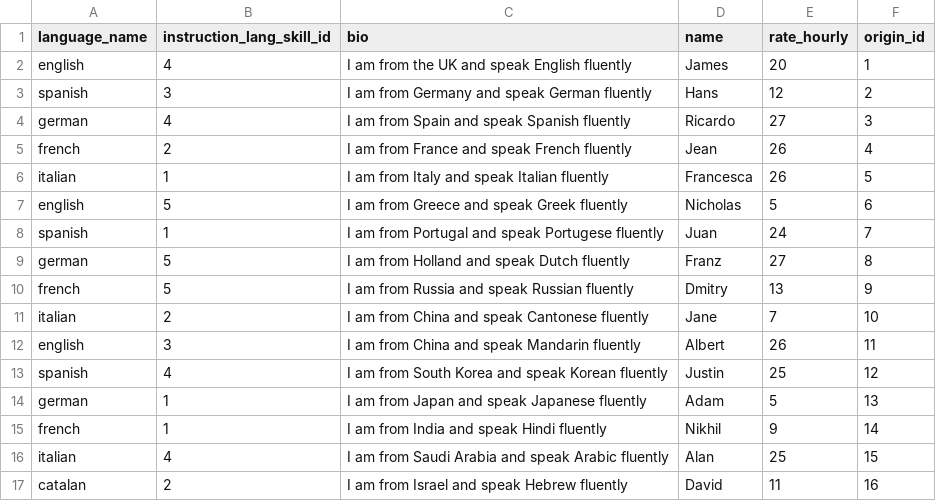
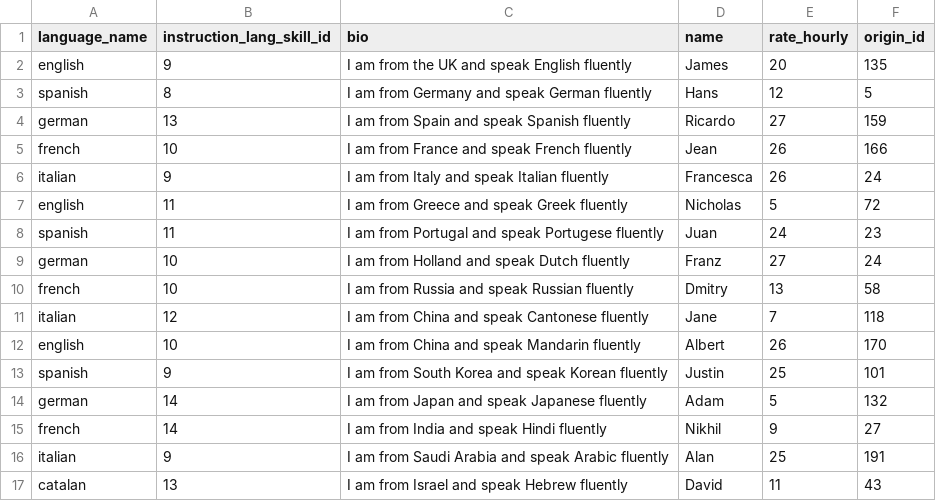
Before and after one commit to folkens2/fluency_v1, a CSV file: lib/csvs/tutors.csv, drawn as a sheet.

Commit message:
lots of back and forth with deleting table records (destroy_all) and re-slurping to get all the associated id's to match up in the slurps

```diff
--- a/lib/csvs/tutors.csv
+++ b/lib/csvs/tutors.csv
@@ -1,17 +1,17 @@
 language_name,instruction_lang_skill_id,bio,name,rate_hourly,origin_id
-english,4,I am from the UK and speak English fluently,James,20,1
-spanish,3,I am from Germany and speak German fluently,Hans,12,2
-german,4,I am from Spain and speak Spanish fluently,Ricardo,27,3
-french,2,I am from France and speak French fluently,Jean,26,4
-italian,1,I am from Italy and speak Italian fluently,Francesca,26,5
-english,5,I am from Greece and speak Greek fluently,Nicholas,5,6
-spanish,1,I am from Portugal and speak Portugese fluently,Juan,24,7
-german,5,I am from Holland and speak Dutch fluently,Franz,27,8
-french,5,I am from Russia and speak Russian fluently,Dmitry,13,9
-italian,2,I am from China and speak Cantonese fluently,Jane,7,10
-english,3,I am from China and speak Mandarin fluently,Albert,26,11
-spanish,4,I am from South Korea and speak Korean fluently,Justin,25,12
-german,1,I am from Japan and speak Japanese fluently,Adam,5,13
-french,1,I am from India and speak Hindi fluently,Nikhil,9,14
-italian,4,I am from Saudi Arabia and speak Arabic fluently,Alan,25,15
-catalan,2,I am from Israel and speak Hebrew fluently,David,11,16
+english,9,I am from the UK and speak English fluently,James,20,135
+spanish,8,I am from Germany and speak German fluently,Hans,12,5
+german,13,I am from Spain and speak Spanish fluently,Ricardo,27,159
+french,10,I am from France and speak French fluently,Jean,26,166
+italian,9,I am from Italy and speak Italian fluently,Francesca,26,24
+english,11,I am from Greece and speak Greek fluently,Nicholas,5,72
+spanish,11,I am from Portugal and speak Portugese fluently,Juan,24,23
+german,10,I am from Holland and speak Dutch fluently,Franz,27,24
+french,10,I am from Russia and speak Russian fluently,Dmitry,13,58
+italian,12,I am from China and speak Cantonese fluently,Jane,7,118
+english,10,I am from China and speak Mandarin fluently,Albert,26,170
+spanish,9,I am from South Korea and speak Korean fluently,Justin,25,101
+german,14,I am from Japan and speak Japanese fluently,Adam,5,132
+french,14,I am from India and speak Hindi fluently,Nikhil,9,27
+italian,9,I am from Saudi Arabia and speak Arabic fluently,Alan,25,191
+catalan,13,I am from Israel and speak Hebrew fluently,David,11,43
```
Also changed, not shown: lib/csvs/reviews.csv, 2 other files.
